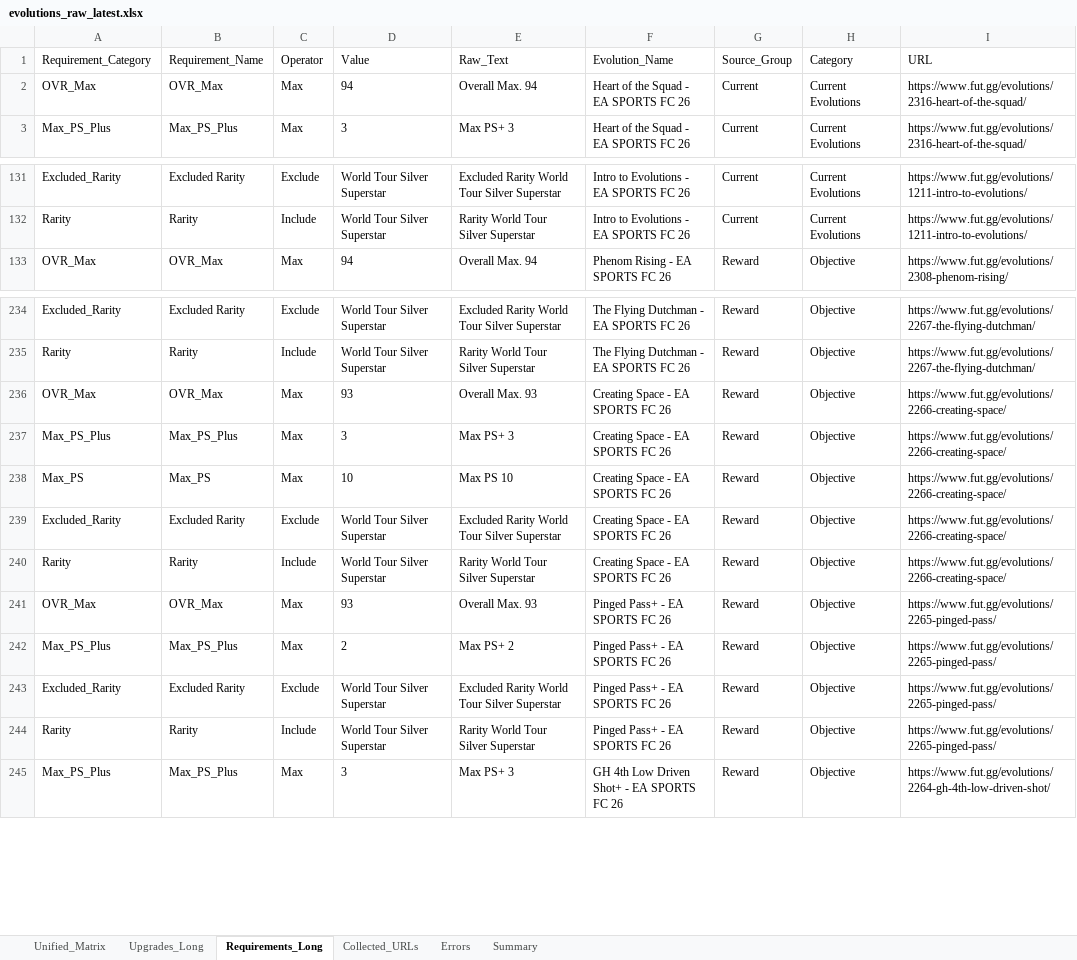
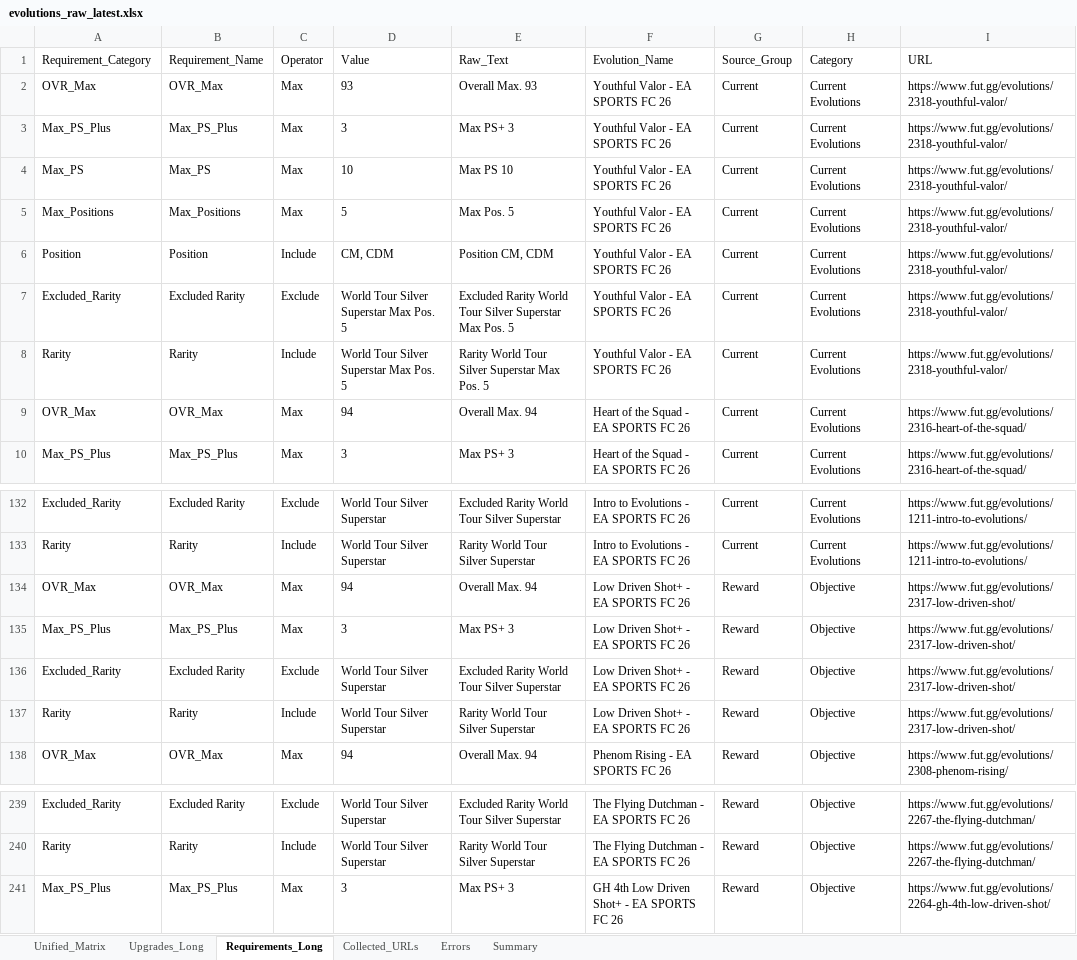
Before and after one commit to lemora87/futgg-objective-crawler, an Excel workbook: latest/evolutions_raw_latest.xlsx, sheet Requirements_Long, drawn as a sheet; only a part is shown, gaps mark what is left out; values as stored, in another font and other column widths than the file's, no borders; removed rows and columns are numbered as before the commit, all else as after; the diff covers the shown part only; the diff names each change by its address in the sheet, - before the commit and + after, or states it on an @@ line.

```diff
--- a/latest/evolutions_raw_latest.xlsx (sheet Requirements_Long)
+++ b/latest/evolutions_raw_latest.xlsx (sheet Requirements_Long)
+row 2: OVR_Max | OVR_Max | Max | 93 | Overall Max. 93 | Youthful Valor - EA SPORTS FC 26 | Current | Current Evolutions | https://www.fut.gg/evolutions/2318-youthful-valor/
+row 3: Max_PS_Plus | Max_PS_Plus | Max | 3 | Max PS+ 3 | Youthful Valor - EA SPORTS FC 26 | Current | Current Evolutions | https://www.fut.gg/evolutions/2318-youthful-valor/
+row 4: Max_PS | Max_PS | Max | 10 | Max PS 10 | Youthful Valor - EA SPORTS FC 26 | Current | Current Evolutions | https://www.fut.gg/evolutions/2318-youthful-valor/
+row 5: Max_Positions | Max_Positions | Max | 5 | Max Pos. 5 | Youthful Valor - EA SPORTS FC 26 | Current | Current Evolutions | https://www.fut.gg/evolutions/2318-youthful-valor/
+row 6: Position | Position | Include | CM, CDM | Position CM, CDM | Youthful Valor - EA SPORTS FC 26 | Current | Current Evolutions | https://www.fut.gg/evolutions/2318-youthful-valor/
+row 7: Excluded_Rarity | Excluded Rarity | Exclude | World Tour Silver Superstar Max Pos. 5 | Excluded Rarity World Tour Silver Superstar Max Pos. 5 | Youthful Valor - EA SPORTS FC 26 | Current | Current Evolutions | https://www.fut.gg/evolutions/2318-youthful-valor/
+row 8: Rarity | Rarity | Include | World Tour Silver Superstar Max Pos. 5 | Rarity World Tour Silver Superstar Max Pos. 5 | Youthful Valor - EA SPORTS FC 26 | Current | Current Evolutions | https://www.fut.gg/evolutions/2318-youthful-valor/
+row 134: OVR_Max | OVR_Max | Max | 94 | Overall Max. 94 | Low Driven Shot+ - EA SPORTS FC 26 | Reward | Objective | https://www.fut.gg/evolutions/2317-low-driven-shot/
+row 135: Max_PS_Plus | Max_PS_Plus | Max | 3 | Max PS+ 3 | Low Driven Shot+ - EA SPORTS FC 26 | Reward | Objective | https://www.fut.gg/evolutions/2317-low-driven-shot/
+row 136: Excluded_Rarity | Excluded Rarity | Exclude | World Tour Silver Superstar | Excluded Rarity World Tour Silver Superstar | Low Driven Shot+ - EA SPORTS FC 26 | Reward | Objective | https://www.fut.gg/evolutions/2317-low-driven-shot/
+row 137: Rarity | Rarity | Include | World Tour Silver Superstar | Rarity World Tour Silver Superstar | Low Driven Shot+ - EA SPORTS FC 26 | Reward | Objective | https://www.fut.gg/evolutions/2317-low-driven-shot/
-row 236: OVR_Max | OVR_Max | Max | 93 | Overall Max. 93 | Creating Space - EA SPORTS FC 26 | Reward | Objective | https://www.fut.gg/evolutions/2266-creating-space/
-row 237: Max_PS_Plus | Max_PS_Plus | Max | 3 | Max PS+ 3 | Creating Space - EA SPORTS FC 26 | Reward | Objective | https://www.fut.gg/evolutions/2266-creating-space/
-row 238: Max_PS | Max_PS | Max | 10 | Max PS 10 | Creating Space - EA SPORTS FC 26 | Reward | Objective | https://www.fut.gg/evolutions/2266-creating-space/
-row 239: Excluded_Rarity | Excluded Rarity | Exclude | World Tour Silver Superstar | Excluded Rarity World Tour Silver Superstar | Creating Space - EA SPORTS FC 26 | Reward | Objective | https://www.fut.gg/evolutions/2266-creating-space/
-row 240: Rarity | Rarity | Include | World Tour Silver Superstar | Rarity World Tour Silver Superstar | Creating Space - EA SPORTS FC 26 | Reward | Objective | https://www.fut.gg/evolutions/2266-creating-space/
-row 241: OVR_Max | OVR_Max | Max | 93 | Overall Max. 93 | Pinged Pass+ - EA SPORTS FC 26 | Reward | Objective | https://www.fut.gg/evolutions/2265-pinged-pass/
-row 242: Max_PS_Plus | Max_PS_Plus | Max | 2 | Max PS+ 2 | Pinged Pass+ - EA SPORTS FC 26 | Reward | Objective | https://www.fut.gg/evolutions/2265-pinged-pass/
-row 243: Excluded_Rarity | Excluded Rarity | Exclude | World Tour Silver Superstar | Excluded Rarity World Tour Silver Superstar | Pinged Pass+ - EA SPORTS FC 26 | Reward | Objective | https://www.fut.gg/evolutions/2265-pinged-pass/
-row 244: Rarity | Rarity | Include | World Tour Silver Superstar | Rarity World Tour Silver Superstar | Pinged Pass+ - EA SPORTS FC 26 | Reward | Objective | https://www.fut.gg/evolutions/2265-pinged-pass/
```
Also changed, not shown: 6 removed rows and 16 edited cells elsewhere in this sheet, sheet Unified_Matrix, sheet Upgrades_Long, sheet Collected_URLs, sheet Summary, latest/evolutions_analysis_latest.xlsx.
